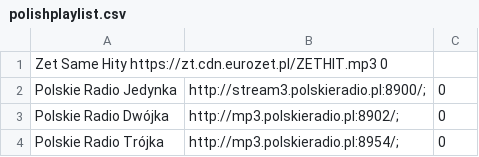
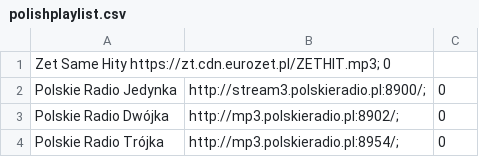
Before and after one commit to tomaszbunio/playlist, a CSV file: polishplaylist.csv, drawn as a sheet; only a part is shown.

Commit message:
Update polishplaylist.csv

```diff
--- a/polishplaylist.csv
+++ b/polishplaylist.csv
@@ -1,2 +1,2 @@
-Zet Same Hity  https://zt.cdn.eurozet.pl/ZETHIT.mp3  0
+Zet Same Hity  https://zt.cdn.eurozet.pl/ZETHIT.mp3;  0
 Polskie Radio Jedynka	http://stream3.polskieradio.pl:8900/;	0	
```
